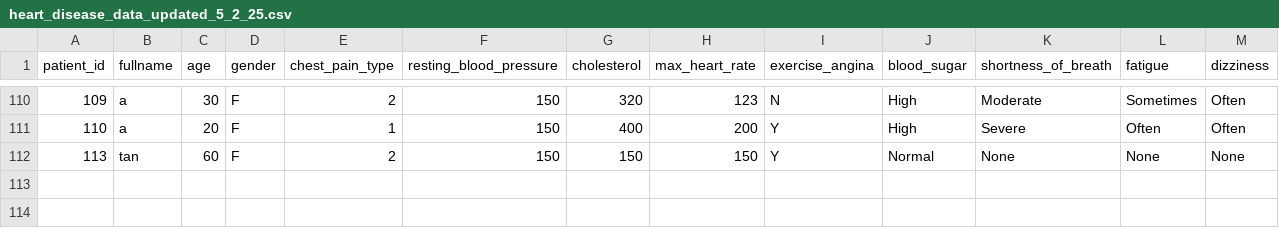
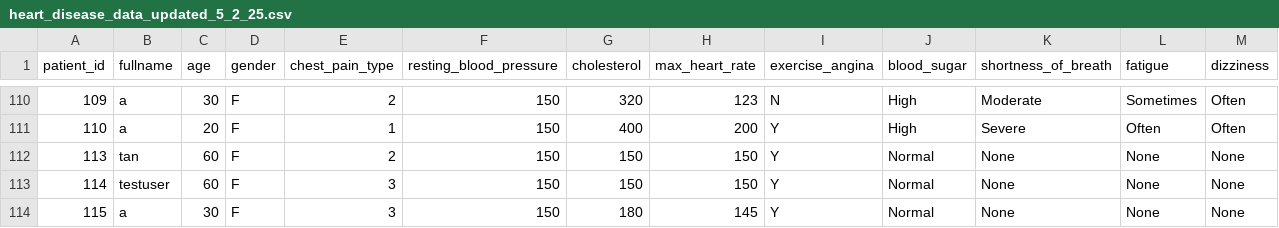
Before and after one commit to baptt123/DataMiningProject, a CSV file: data/heart_disease_data_updated_5_2_25.csv, drawn as a sheet; only a part is shown, gaps mark what is left out; rows hold the shown columns only; the diff names each change by its address in the sheet, - before the commit and + after, or states it on an @@ line.

```diff
--- a/data/heart_disease_data_updated_5_2_25.csv
+++ b/data/heart_disease_data_updated_5_2_25.csv
+row 113: 114 | testuser | 60 | F | 3 | 150 | 150 | 150 | Y | Normal | None | None | None
+row 114: 115 | a | 30 | F | 3 | 150 | 180 | 145 | Y | Normal | None | None | None
```
Also changed, not shown: 2 other files.
